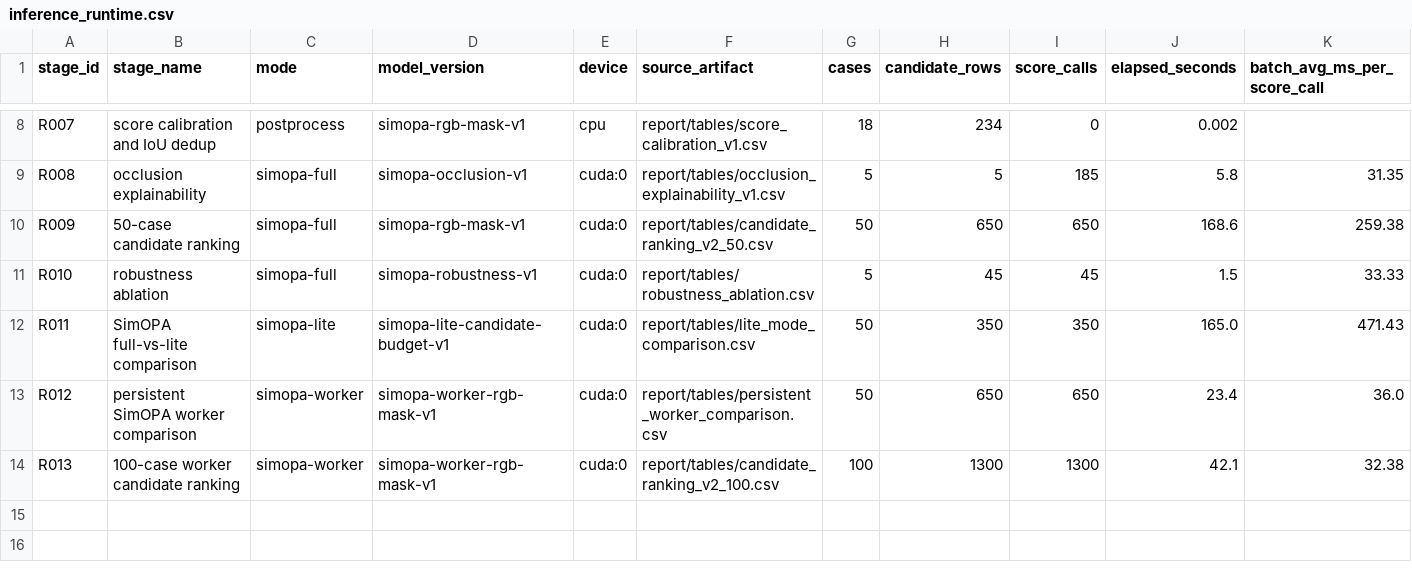
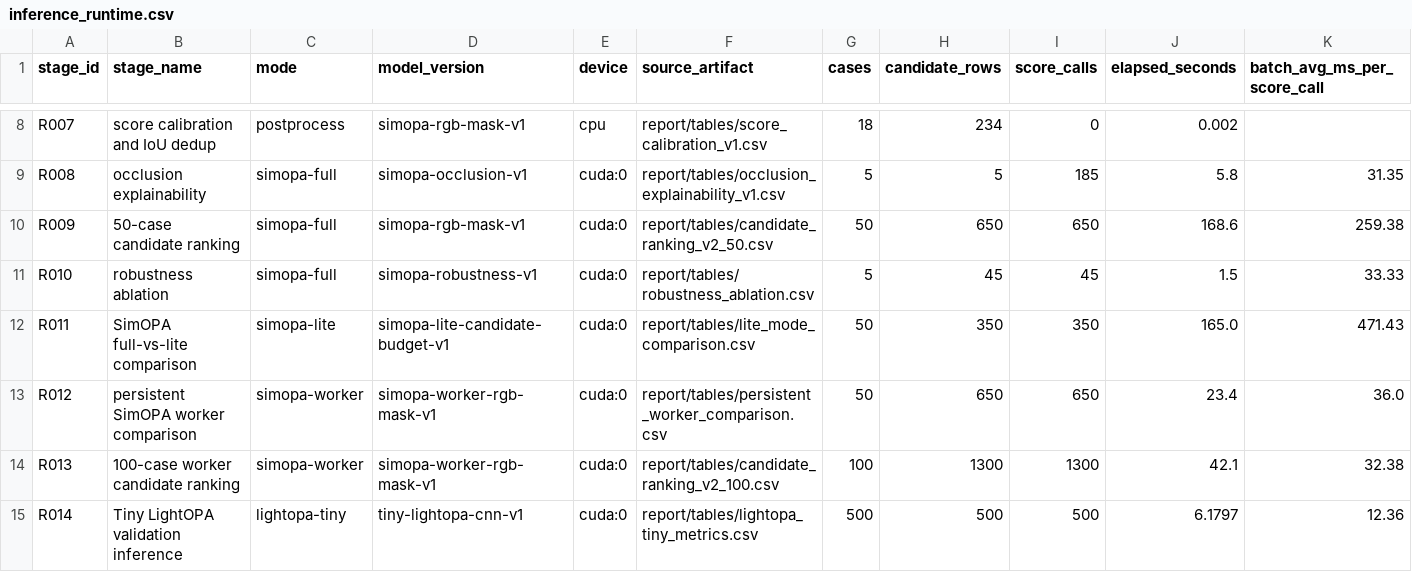
Before and after one commit to Thronedoct/SmartPlace, a CSV file: report/tables/inference_runtime.csv, drawn as a sheet; only a part is shown, gaps mark what is left out; rows hold the shown columns only; the diff names each change by its address in the sheet, - before the commit and + after, or states it on an @@ line.

```diff
--- a/report/tables/inference_runtime.csv
+++ b/report/tables/inference_runtime.csv
+row 15: R014 | Tiny LightOPA validation inference | lightopa-tiny | tiny-lightopa-cnn-v1 | cuda:0 | report/tables/lightopa_tiny_metrics.csv | 500 | 500 | 500 | 6.1797 | 12.36
```
Also changed, not shown: report/tables/model_change_summary.csv, 11 other files.
